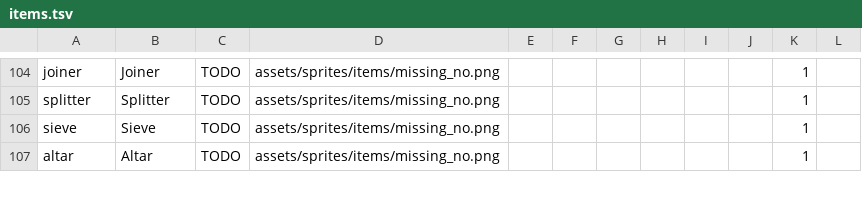
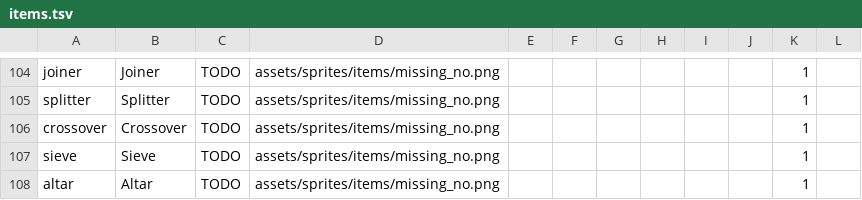
Before and after one commit to ryanlee-711/Dinosaur-Potion-Factory, a TSV file: dist/data/items.tsv, drawn as a sheet; only a part is shown, gaps mark what is left out; the diff names each change by its address in the sheet, - before the commit and + after, or states it on an @@ line.

```diff
--- a/dist/data/items.tsv
+++ b/dist/data/items.tsv
+row 106: crossover | Crossover | TODO | assets/sprites/items/missing_no.png |  |  |  |  |  |  | 1
```
Also changed, not shown: dist/data/recipes.tsv, 13 other files.
